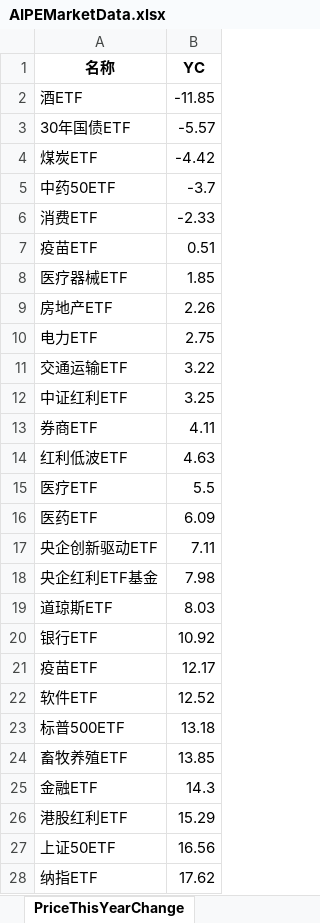
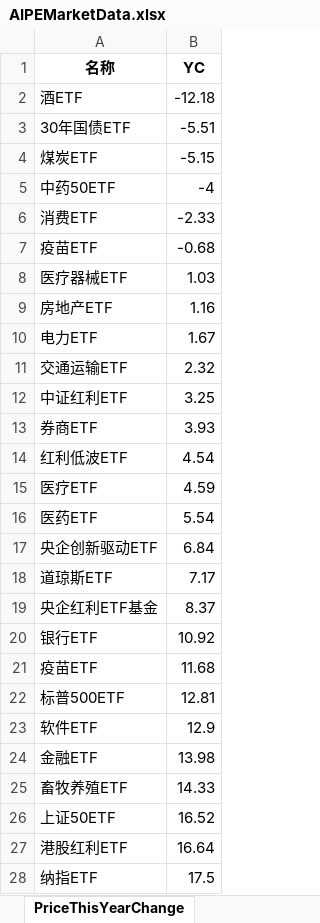
Before and after one commit to digital-era/AIPEMarketDashboard, an Excel workbook: AIPEMarketData.xlsx, sheet PriceThisYearChange, drawn as a sheet; only a part is shown; values as stored, in another font and other column widths than the file's, no borders; removed rows and columns are numbered as before the commit, all else as after; the diff covers the shown part only; the diff names each change by its address in the sheet, - before the commit and + after, or states it on an @@ line.

```diff
--- a/AIPEMarketData.xlsx (sheet PriceThisYearChange)
+++ b/AIPEMarketData.xlsx (sheet PriceThisYearChange)
-B2 (YC): -11.85
+B2 (YC): -12.18
-B3 (YC): -5.57
+B3 (YC): -5.51
-B4 (YC): -4.42
+B4 (YC): -5.15
-B5 (YC): -3.7
+B5 (YC): -4
-B7 (YC): 0.51
+B7 (YC): -0.68
-B8 (YC): 1.85
+B8 (YC): 1.03
-B9 (YC): 2.26
+B9 (YC): 1.16
-B10 (YC): 2.75
+B10 (YC): 1.67
-B11 (YC): 3.22
+B11 (YC): 2.32
-B13 (YC): 4.11
+B13 (YC): 3.93
-B14 (YC): 4.63
+B14 (YC): 4.54
-B15 (YC): 5.5
+B15 (YC): 4.59
-B16 (YC): 6.09
+B16 (YC): 5.54
-B17 (YC): 7.11
+B17 (YC): 6.84
-row 18: 央企红利ETF基金 | 7.98
-B18 (YC): 8.03
+B18 (YC): 7.17
+row 19: 央企红利ETF基金 | 8.37
-B21 (YC): 12.17
+B21 (YC): 11.68
-row 22: 软件ETF | 12.52
-B22 (YC): 13.18
+B22 (YC): 12.81
-row 24: 畜牧养殖ETF | 13.85
+row 23: 软件ETF | 12.9
-B24 (YC): 14.3
+B24 (YC): 13.98
-row 26: 港股红利ETF | 15.29
+row 25: 畜牧养殖ETF | 14.33
-B26 (YC): 16.56
+B26 (YC): 16.52
+row 27: 港股红利ETF | 16.64
-B28 (YC): 17.62
+B28 (YC): 17.5
```
Also changed, not shown: 11 added rows, 11 removed rows and 25 edited cells elsewhere in this sheet, sheet DistributeHotIndustry, sheet TopStockInTopPotScore, sheet TopStockIn5DaysMainFund, sheet PriceChangeFrom2021, sheet ShareThisYearChange, sheet ARGroup, 7 more sheets, 1 other file.
